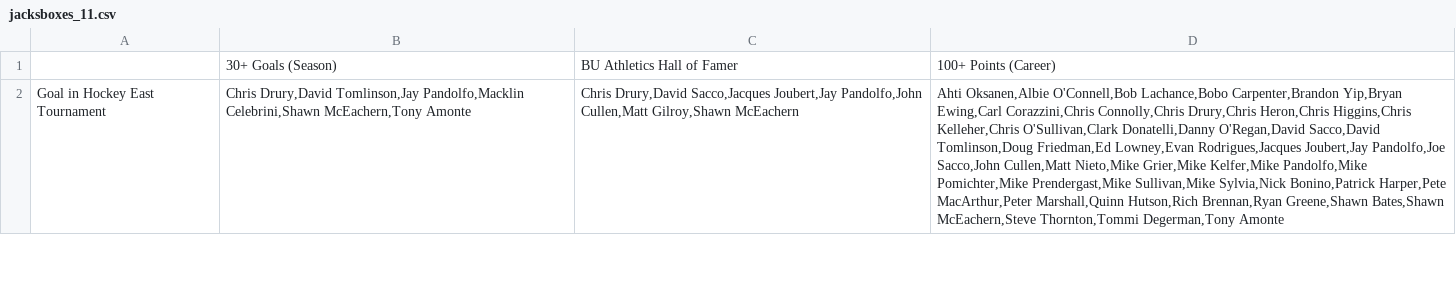
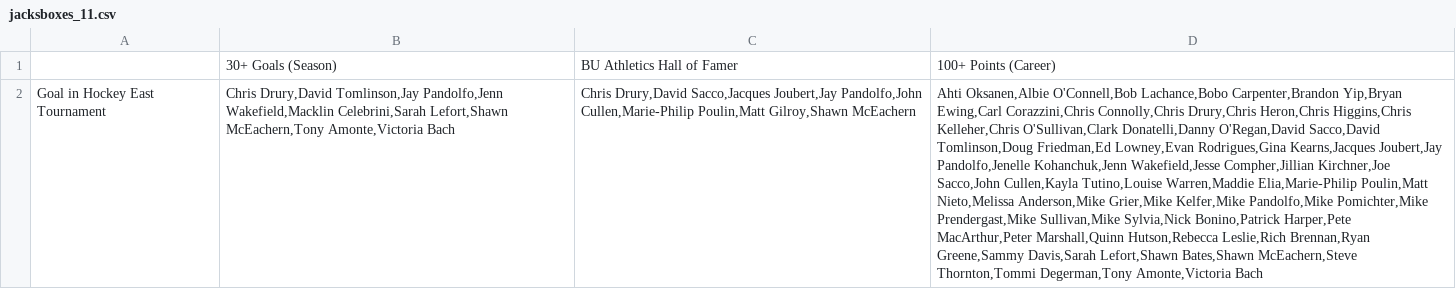
Before and after one commit to redsoxfan2194/buhockeystats, a CSV file: buhockeystatssite/recordbookdata/jacksboxes_grids/jacksboxes_11.csv, drawn as a sheet; only a part is shown; the diff covers the shown part only; the diff names each change by its address in the sheet, - before the commit and + after, or states it on an @@ line.

```diff
--- a/buhockeystatssite/recordbookdata/jacksboxes_grids/jacksboxes_11.csv
+++ b/buhockeystatssite/recordbookdata/jacksboxes_grids/jacksboxes_11.csv
-B2: …Drury,David Tomlinson,Jay Pandolfo,Macklin Celebrini,Shawn McEachern,Tony Amonte
+B2: …Drury,David Tomlinson,Jay Pandolfo,Jenn Wakefield,Macklin Celebrini,Sarah Lefort,Shawn McEachern,Tony Amonte,Victoria Bach
-C2: …Joubert,Jay Pandolfo,John Cullen,Matt Gilroy,Shawn McEachern
+C2: …Joubert,Jay Pandolfo,John Cullen,Marie-Philip Poulin,Matt Gilroy,Shawn McEachern
-D2: …Friedman,Ed Lowney,Evan Rodrigues,Jacques Joubert,Jay Pandolfo,Joe Sacco,John Cullen,Matt Nieto,Mike Grier,Mike Kelfer,Mike Pandolfo,Mike Pomichter,Mike Prendergast,Mike Sullivan,Mike Sylvia,Nick Bonino,Patrick Harper,Pete MacArthur,Peter Marshall,Quinn Hutson,Rich Brennan,Ryan Greene,Shawn Bates,Shawn McEachern,Steve Thornton,Tommi Degerman,Tony Amonte
+D2: …Friedman,Ed Lowney,Evan Rodrigues,Gina Kearns,Jacques Joubert,Jay Pandolfo,Jenelle Kohanchuk,Jenn Wakefield,Jesse Compher,Jillian Kirchner,Joe Sacco,John Cullen,Kayla Tutino,Louise Warren,Maddie Elia,Marie-Philip Poulin,Matt Nieto,Melissa Anderson,Mike Grier,Mike Kelfer,Mike Pandolfo,Mike Pomichter,Mike Prendergast,Mike Sullivan,Mike Sylvia,Nick Bonino,Patrick Harper,Pete MacArthur,Peter Marshall,Quinn Hutson,Rebecca Leslie,Rich Brennan,Ryan Greene,Sammy Davis,Sarah Lefort,Shawn Bates,Shawn McEachern,Steve Thornton,Tommi Degerman,Tony Amonte,Victoria Bach
```
Also changed, not shown: 5 edited cells elsewhere in this file, buhockeystatssite/recordbookdata/jacksboxes_grids/jacksboxes_10.csv, buhockeystatssite/recordbookdata/jacksboxes_grids/jacksboxes_12.csv, 6 other files.
